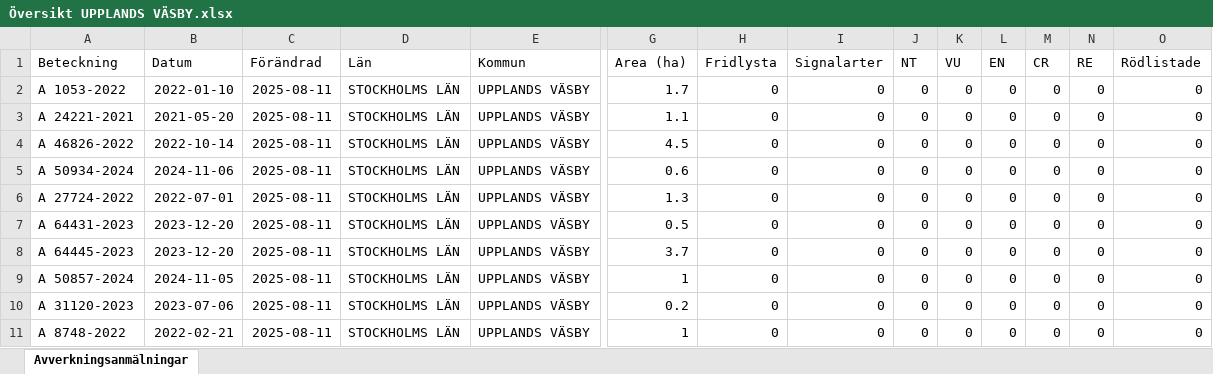
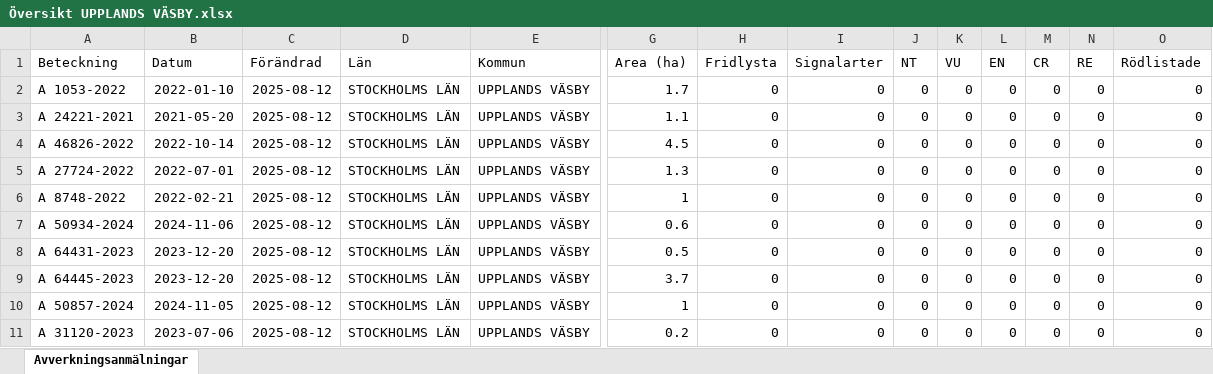
Before and after one commit to klasma/Logging_0114, an Excel workbook: Översikt UPPLANDS VÄSBY.xlsx, sheet Avverkningsanmälningar, drawn as a sheet; only a part is shown, gaps mark what is left out; values as stored, in another font and other column widths than the file's, no borders; removed rows and columns are numbered as before the commit, all else as after; rows hold the shown columns only; the diff names each change by its address in the sheet, - before the commit and + after, or states it on an @@ line.

```diff
--- a/Översikt UPPLANDS VÄSBY.xlsx (sheet Avverkningsanmälningar)
+++ b/Översikt UPPLANDS VÄSBY.xlsx (sheet Avverkningsanmälningar)
-C2:C4 (Förändrad): 2025-08-11
+C2:C4 (Förändrad): 2025-08-12
-row 5: A 50934-2024 | 2024-11-06 | 2025-08-11 | STOCKHOLMS LÄN | UPPLANDS VÄSBY | 0.6 | 0 | 0 | 0 | 0 | 0 | 0 | 0 | 0
-C5 (Förändrad): 2025-08-11
+C5 (Förändrad): 2025-08-12
+row 6: A 8748-2022 | 2022-02-21 | 2025-08-12 | STOCKHOLMS LÄN | UPPLANDS VÄSBY | 1 | 0 | 0 | 0 | 0 | 0 | 0 | 0 | 0
+row 7: A 50934-2024 | 2024-11-06 | 2025-08-12 | STOCKHOLMS LÄN | UPPLANDS VÄSBY | 0.6 | 0 | 0 | 0 | 0 | 0 | 0 | 0 | 0
-C8:C11 (Förändrad): 2025-08-11
+C8:C11 (Förändrad): 2025-08-12
-row 11: A 8748-2022 | 2022-02-21 | 2025-08-11 | STOCKHOLMS LÄN | UPPLANDS VÄSBY | 1 | 0 | 0 | 0 | 0 | 0 | 0 | 0 | 0
```
Also changed, not shown: 1 other file.
